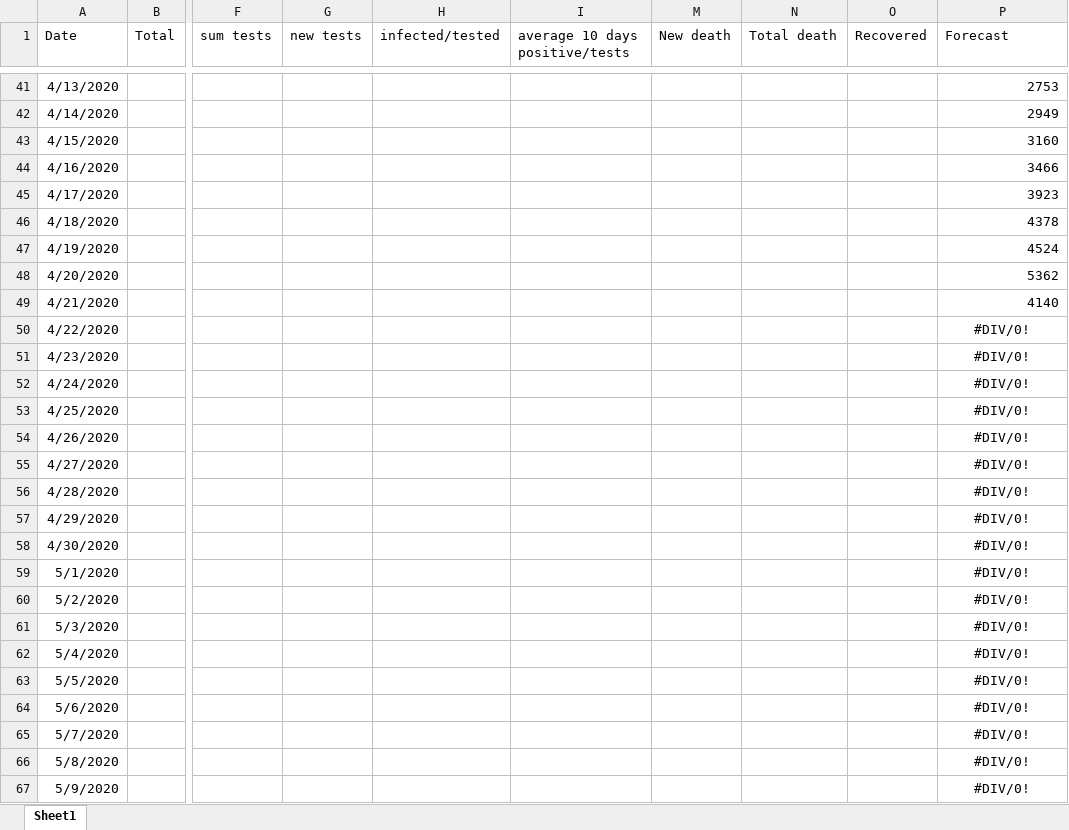
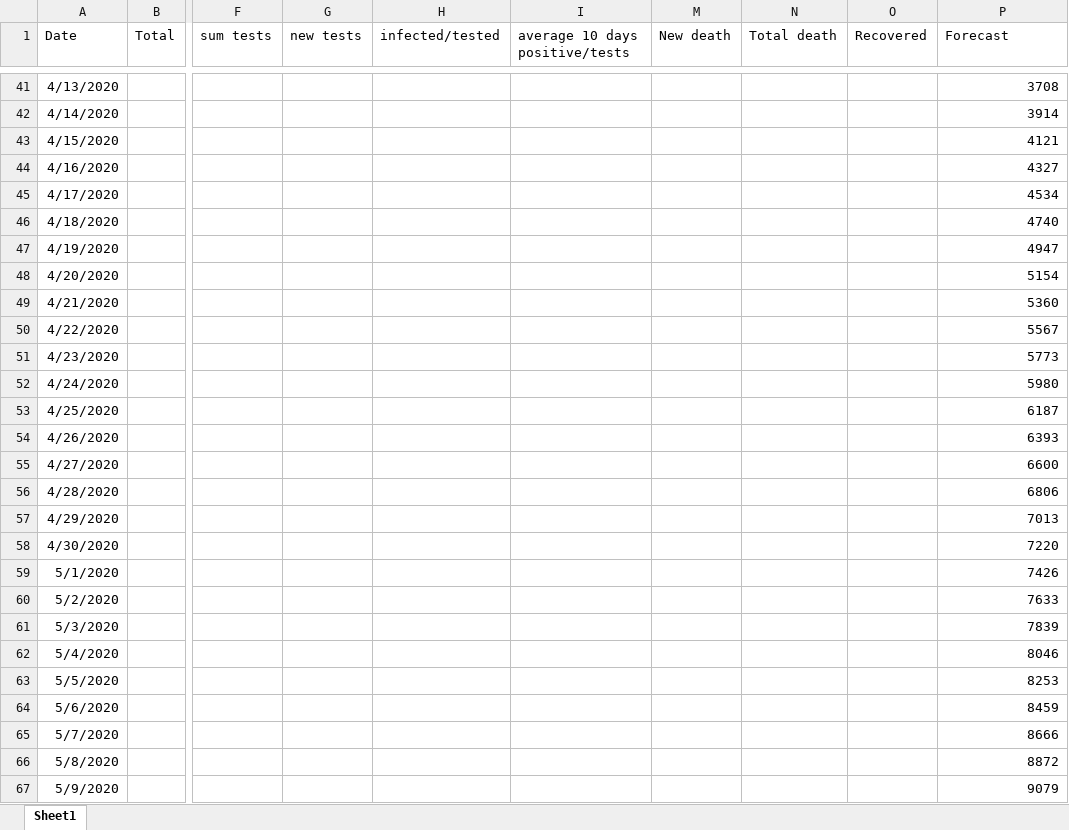
Before and after one commit to sasa-yovanovicc/covid-19, an Excel workbook: serbia covid19.xlsx, sheet Sheet1, drawn as a sheet; only a part is shown, gaps mark what is left out; values as stored, in another font and other column widths than the file's, no borders; charts and pictures not drawn; the diff covers the shown part only; the diff names each change by its address in the sheet, - before the commit and + after, or states it on an @@ line.

```diff
--- a/serbia covid19.xlsx (sheet Sheet1)
+++ b/serbia covid19.xlsx (sheet Sheet1)
-P41 (Forecast): 2753
+P41 (Forecast): 3708
-P42 (Forecast): 2949
+P42 (Forecast): 3914
-P43 (Forecast): 3160
+P43 (Forecast): 4121
-P44 (Forecast): 3466
+P44 (Forecast): 4327
-P45 (Forecast): 3923
+P45 (Forecast): 4534
-P46 (Forecast): 4378
+P46 (Forecast): 4740
-P47 (Forecast): 4524
+P47 (Forecast): 4947
-P48 (Forecast): 5362
+P48 (Forecast): 5154
-P49 (Forecast): 4140
+P49 (Forecast): 5360
-P50 (Forecast): #DIV/0!
+P50 (Forecast): 5567
-P50:P67 alignment: center
+P50:P67 alignment: right
-P51 (Forecast): #DIV/0!
+P51 (Forecast): 5773
-P52 (Forecast): #DIV/0!
+P52 (Forecast): 5980
-P53 (Forecast): #DIV/0!
+P53 (Forecast): 6187
-P54 (Forecast): #DIV/0!
+P54 (Forecast): 6393
-P55 (Forecast): #DIV/0!
+P55 (Forecast): 6600
-P56 (Forecast): #DIV/0!
+P56 (Forecast): 6806
-P57 (Forecast): #DIV/0!
+P57 (Forecast): 7013
-P58 (Forecast): #DIV/0!
+P58 (Forecast): 7220
-P59 (Forecast): #DIV/0!
+P59 (Forecast): 7426
-P60 (Forecast): #DIV/0!
+P60 (Forecast): 7633
-P61 (Forecast): #DIV/0!
+P61 (Forecast): 7839
-P62 (Forecast): #DIV/0!
+P62 (Forecast): 8046
-P63 (Forecast): #DIV/0!
+P63 (Forecast): 8253
-P64 (Forecast): #DIV/0!
+P64 (Forecast): 8459
-P65 (Forecast): #DIV/0!
+P65 (Forecast): 8666
-P66 (Forecast): #DIV/0!
+P66 (Forecast): 8872
-P67 (Forecast): #DIV/0!
+P67 (Forecast): 9079
```
Also changed, not shown: 73 edited cells and cell formats elsewhere in this sheet, formulas that keep their value, charts or pictures.
